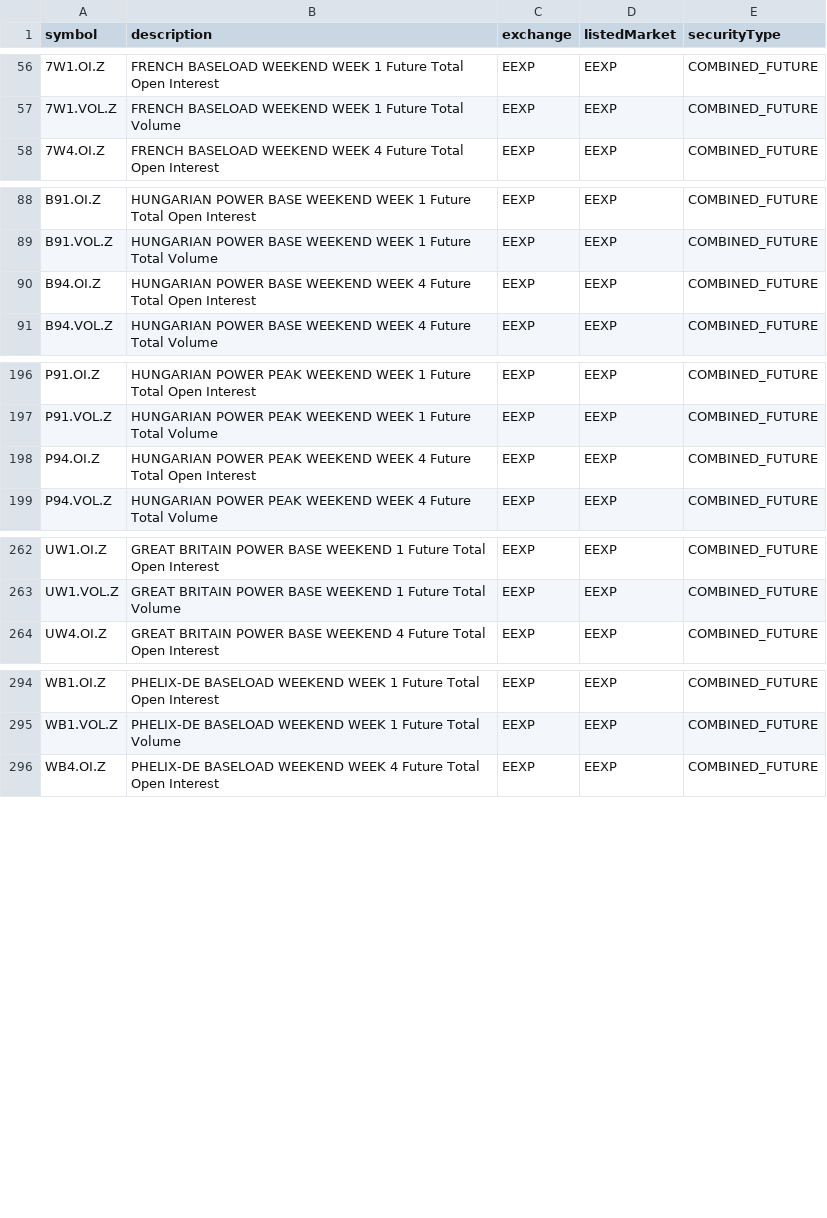
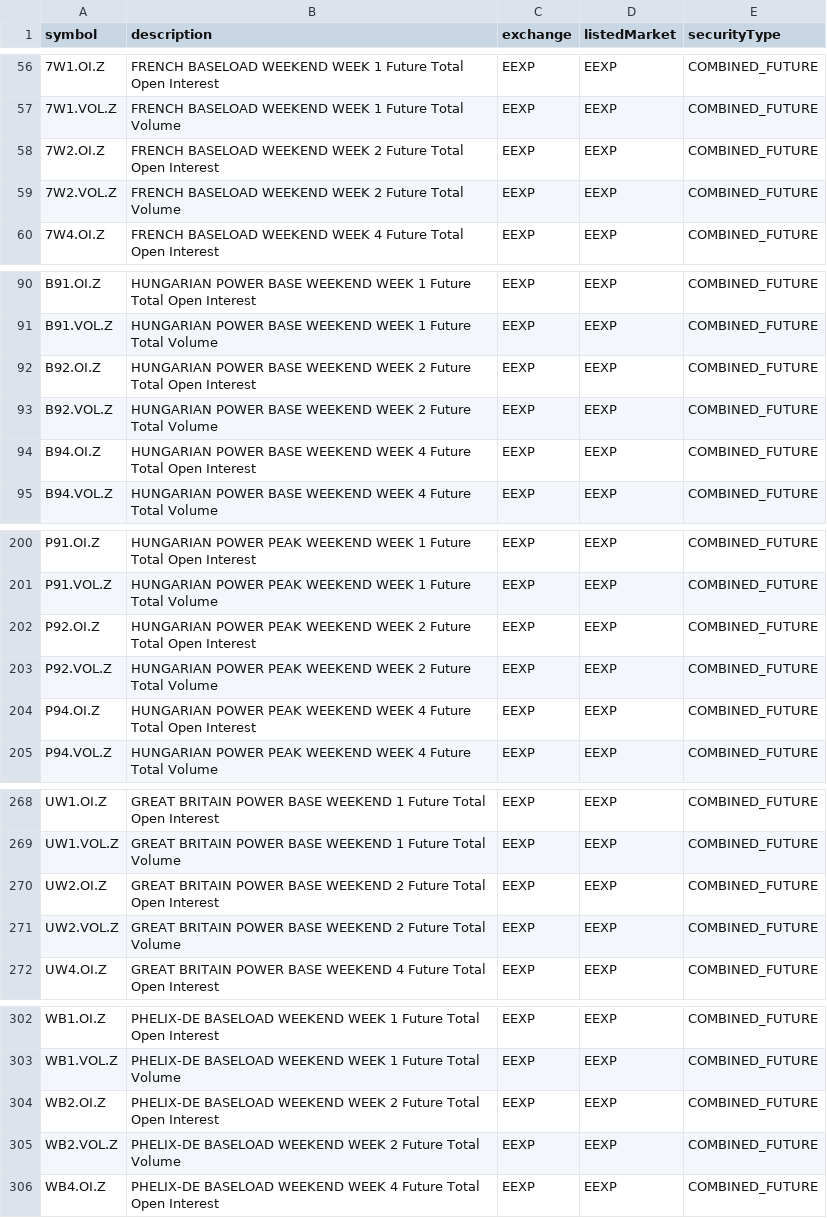
Before and after one commit to eigenkor/MarketForecaster-DTN-Symbol-Downloader, a CSV file: dtn_symbols/by_exchange/EEXP/COMBINED_FUTURE.csv, drawn as a sheet; only a part is shown, gaps mark what is left out; the diff covers the shown part only.

```diff
--- a/dtn_symbols/by_exchange/EEXP/COMBINED_FUTURE.csv
+++ b/dtn_symbols/by_exchange/EEXP/COMBINED_FUTURE.csv
@@ -57,2 +57,4 @@ symbol,description,exchange,listedMarket,securityType
 7W1.VOL.Z,FRENCH BASELOAD WEEKEND WEEK 1 Future Total Volume,EEXP,EEXP,COMBINED_FUTURE
+7W2.OI.Z,FRENCH BASELOAD WEEKEND WEEK 2 Future Total Open Interest,EEXP,EEXP,COMBINED_FUTURE
+7W2.VOL.Z,FRENCH BASELOAD WEEKEND WEEK 2 Future Total Volume,EEXP,EEXP,COMBINED_FUTURE
 7W4.OI.Z,FRENCH BASELOAD WEEKEND WEEK 4 Future Total Open Interest,EEXP,EEXP,COMBINED_FUTURE
@@ -89,2 +91,4 @@ B91.OI.Z,HUNGARIAN POWER BASE WEEKEND WEEK 1 Future Total Open Interest,EEXP,EEX
 B91.VOL.Z,HUNGARIAN POWER BASE WEEKEND WEEK 1 Future Total Volume,EEXP,EEXP,COMBINED_FUTURE
+B92.OI.Z,HUNGARIAN POWER BASE WEEKEND WEEK 2 Future Total Open Interest,EEXP,EEXP,COMBINED_FUTURE
+B92.VOL.Z,HUNGARIAN POWER BASE WEEKEND WEEK 2 Future Total Volume,EEXP,EEXP,COMBINED_FUTURE
 B94.OI.Z,HUNGARIAN POWER BASE WEEKEND WEEK 4 Future Total Open Interest,EEXP,EEXP,COMBINED_FUTURE
@@ -197,2 +201,4 @@ P91.OI.Z,HUNGARIAN POWER PEAK WEEKEND WEEK 1 Future Total Open Interest,EEXP,EEX
 P91.VOL.Z,HUNGARIAN POWER PEAK WEEKEND WEEK 1 Future Total Volume,EEXP,EEXP,COMBINED_FUTURE
+P92.OI.Z,HUNGARIAN POWER PEAK WEEKEND WEEK 2 Future Total Open Interest,EEXP,EEXP,COMBINED_FUTURE
+P92.VOL.Z,HUNGARIAN POWER PEAK WEEKEND WEEK 2 Future Total Volume,EEXP,EEXP,COMBINED_FUTURE
 P94.OI.Z,HUNGARIAN POWER PEAK WEEKEND WEEK 4 Future Total Open Interest,EEXP,EEXP,COMBINED_FUTURE
@@ -263,2 +269,4 @@ UW1.OI.Z,GREAT BRITAIN POWER BASE WEEKEND 1 Future Total Open Interest,EEXP,EEXP
 UW1.VOL.Z,GREAT BRITAIN POWER BASE WEEKEND 1 Future Total Volume,EEXP,EEXP,COMBINED_FUTURE
+UW2.OI.Z,GREAT BRITAIN POWER BASE WEEKEND 2 Future Total Open Interest,EEXP,EEXP,COMBINED_FUTURE
+UW2.VOL.Z,GREAT BRITAIN POWER BASE WEEKEND 2 Future Total Volume,EEXP,EEXP,COMBINED_FUTURE
 UW4.OI.Z,GREAT BRITAIN POWER BASE WEEKEND 4 Future Total Open Interest,EEXP,EEXP,COMBINED_FUTURE
@@ -295,2 +303,4 @@ WB1.OI.Z,PHELIX-DE BASELOAD WEEKEND WEEK 1 Future Total Open Interest,EEXP,EEXP,
 WB1.VOL.Z,PHELIX-DE BASELOAD WEEKEND WEEK 1 Future Total Volume,EEXP,EEXP,COMBINED_FUTURE
+WB2.OI.Z,PHELIX-DE BASELOAD WEEKEND WEEK 2 Future Total Open Interest,EEXP,EEXP,COMBINED_FUTURE
+WB2.VOL.Z,PHELIX-DE BASELOAD WEEKEND WEEK 2 Future Total Volume,EEXP,EEXP,COMBINED_FUTURE
 WB4.OI.Z,PHELIX-DE BASELOAD WEEKEND WEEK 4 Future Total Open Interest,EEXP,EEXP,COMBINED_FUTURE
```
Also changed, not shown: 2 added rows elsewhere in this file, 3 other files.
